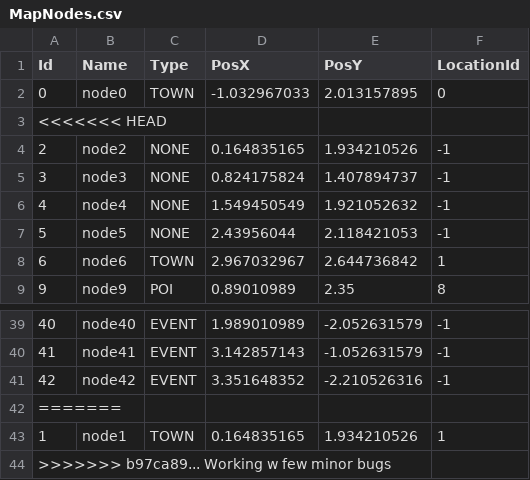
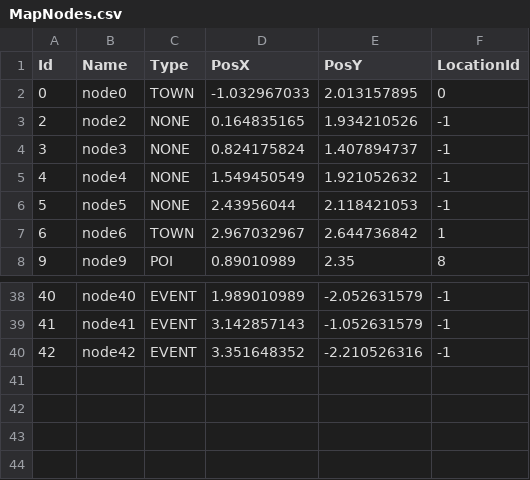
Before and after one commit to GameDevProject-S20/Pre-Production, a CSV file: 4900Project/Assets/StreamingAssets/BackupData/MapNodes.csv, drawn as a sheet; only a part is shown, gaps mark what is left out.

```diff
--- a/4900Project/Assets/StreamingAssets/BackupData/MapNodes.csv
+++ b/4900Project/Assets/StreamingAssets/BackupData/MapNodes.csv
@@ -2,3 +2,2 @@ Id,Name,Type,PosX,PosY,LocationId
 0,node0,TOWN,-1.032967033,2.013157895,0
-<<<<<<< HEAD
 2,node2,NONE,0.164835165,1.934210526,-1
@@ -41,4 +40 @@ Id,Name,Type,PosX,PosY,LocationId
 42,node42,EVENT,3.351648352,-2.210526316,-1
-=======
-1,node1,TOWN,0.164835165,1.934210526,1
->>>>>>> b97ca89... Working w few minor bugs
```
Also changed, not shown: 4900Project/Assets/StreamingAssets/BackupData/Town.csv.
